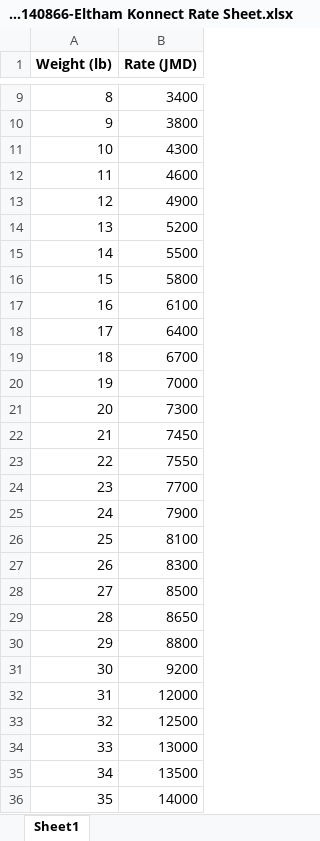
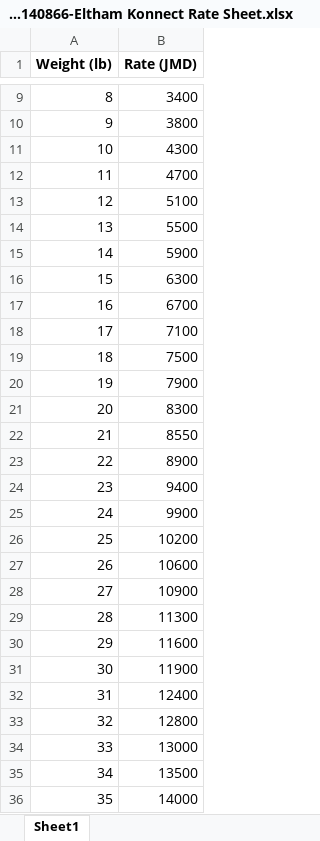
Before and after one commit to ElthamAdmin/eltham-konnect-backend, an Excel workbook: uploads/1773465140866-Eltham Konnect Rate Sheet.xlsx, sheet Sheet1, drawn as a sheet; only a part is shown, gaps mark what is left out; values as stored, in another font and other column widths than the file's, no borders; the diff names each change by its address in the sheet, - before the commit and + after, or states it on an @@ line.

Commit message:
Fix updated rates calculator syntax

```diff
--- a/uploads/1773465140866-Eltham Konnect Rate Sheet.xlsx (sheet Sheet1)
+++ b/uploads/1773465140866-Eltham Konnect Rate Sheet.xlsx (sheet Sheet1)
-B12 (Rate (JMD)): 4600
+B12 (Rate (JMD)): 4700
-B13 (Rate (JMD)): 4900
+B13 (Rate (JMD)): 5100
-B14 (Rate (JMD)): 5200
+B14 (Rate (JMD)): 5500
-B15 (Rate (JMD)): 5500
+B15 (Rate (JMD)): 5900
-B16 (Rate (JMD)): 5800
+B16 (Rate (JMD)): 6300
-B17 (Rate (JMD)): 6100
+B17 (Rate (JMD)): 6700
-B18 (Rate (JMD)): 6400
+B18 (Rate (JMD)): 7100
-B19 (Rate (JMD)): 6700
+B19 (Rate (JMD)): 7500
-B20 (Rate (JMD)): 7000
+B20 (Rate (JMD)): 7900
-B21 (Rate (JMD)): 7300
+B21 (Rate (JMD)): 8300
-B22 (Rate (JMD)): 7450
+B22 (Rate (JMD)): 8550
-B23 (Rate (JMD)): 7550
+B23 (Rate (JMD)): 8900
-B24 (Rate (JMD)): 7700
+B24 (Rate (JMD)): 9400
-B25 (Rate (JMD)): 7900
+B25 (Rate (JMD)): 9900
-B26 (Rate (JMD)): 8100
+B26 (Rate (JMD)): 10200
-B27 (Rate (JMD)): 8300
+B27 (Rate (JMD)): 10600
-B28 (Rate (JMD)): 8500
+B28 (Rate (JMD)): 10900
-B29 (Rate (JMD)): 8650
+B29 (Rate (JMD)): 11300
-B30 (Rate (JMD)): 8800
+B30 (Rate (JMD)): 11600
-B31 (Rate (JMD)): 9200
+B31 (Rate (JMD)): 11900
-B32 (Rate (JMD)): 12000
+B32 (Rate (JMD)): 12400
-B33 (Rate (JMD)): 12500
+B33 (Rate (JMD)): 12800
```
Also changed, not shown: 3 other files.
